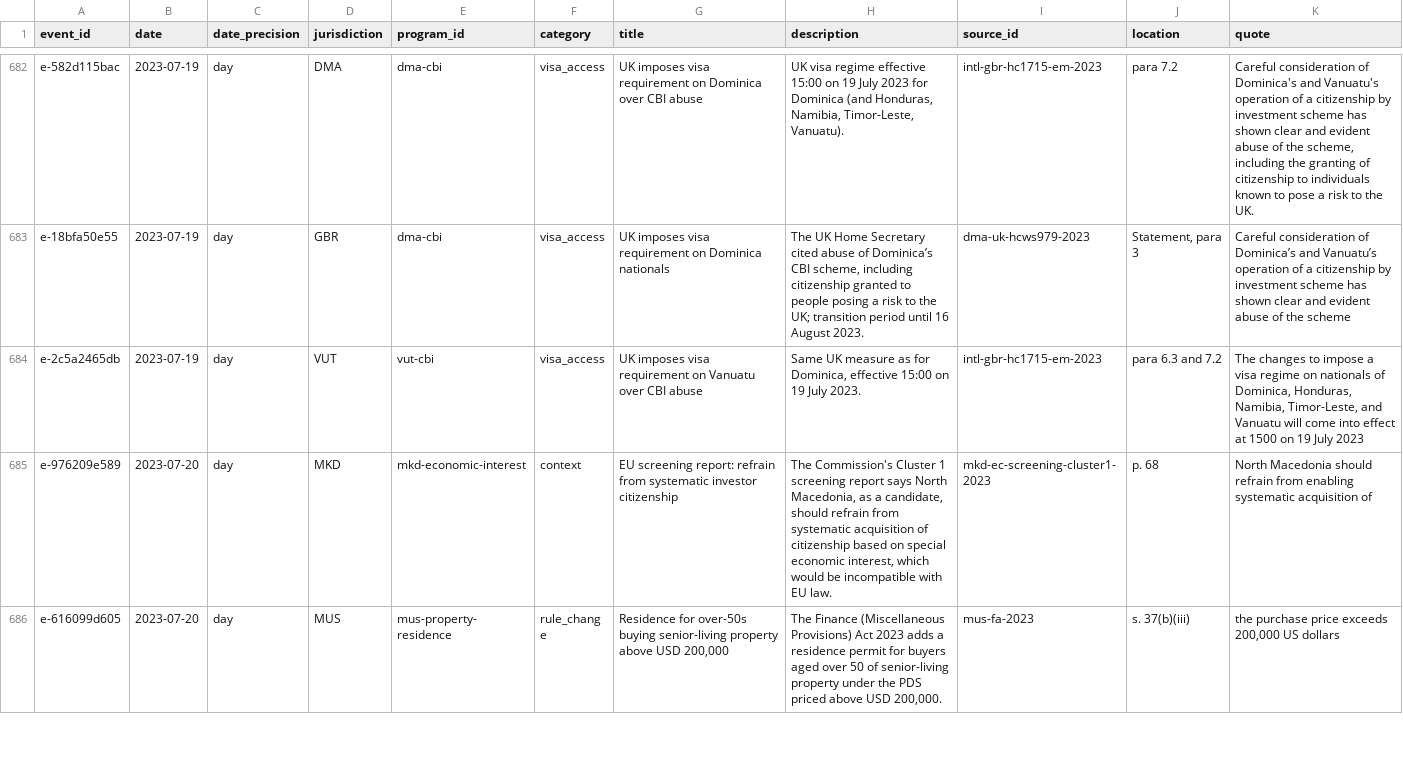
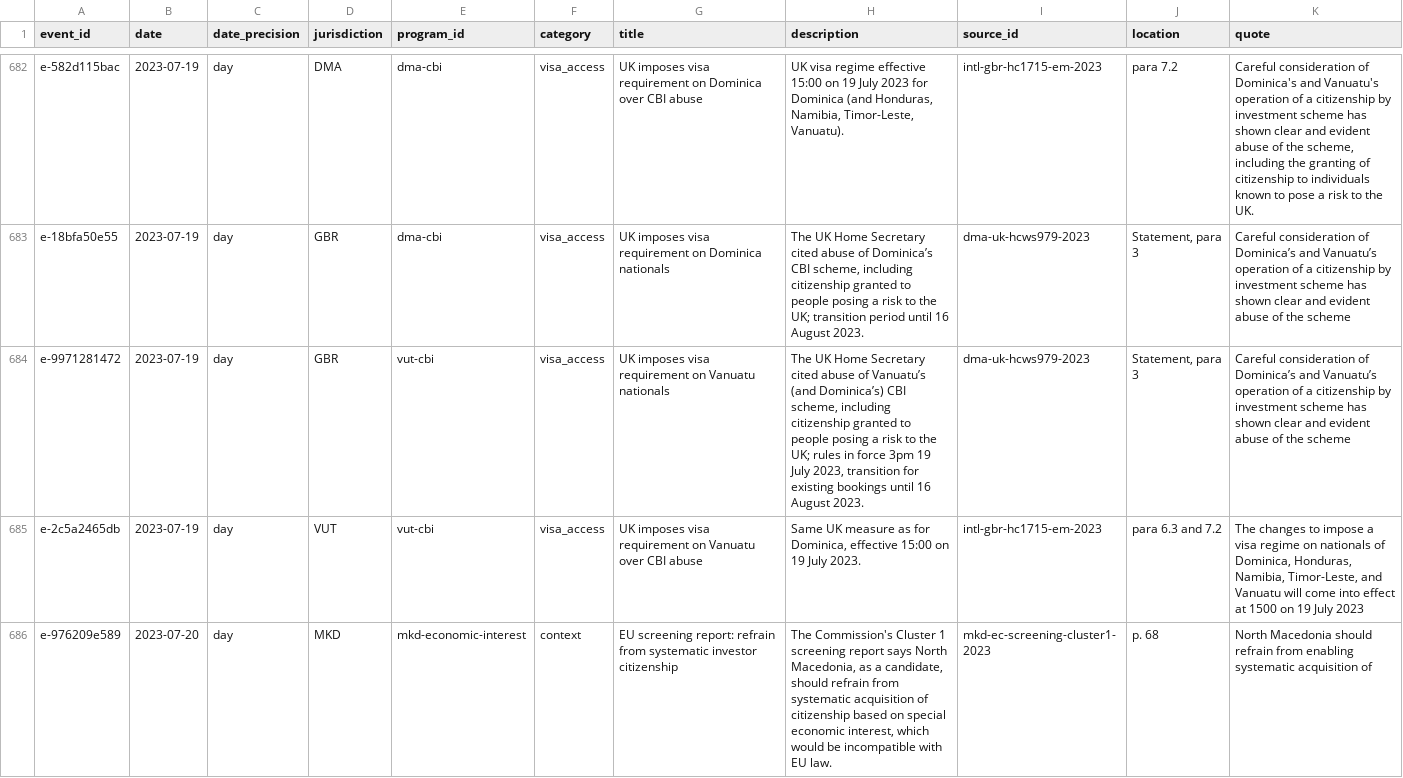
Before and after one commit to oscarleoo/data, a CSV file: topics/cbi/data/events.csv, drawn as a sheet; only a part is shown, gaps mark what is left out; the shorter side is filled out with more unchanged rows; the diff covers the shown part only.

```diff
--- a/topics/cbi/data/events.csv
+++ b/topics/cbi/data/events.csv
@@ -683,2 +683,3 @@ e-582d115bac,2023-07-19,day,DMA,dma-cbi,visa_access,UK imposes visa requirement
 e-18bfa50e55,2023-07-19,day,GBR,dma-cbi,visa_access,UK imposes visa requirement on Dominica nationals,"The UK Home Secretary cited abuse of Dominica’s CBI scheme, including citizenship granted to people posing a risk to the UK; transition period until 16 August 2023.",dma-uk-hcws979-2023,"Statement, para 3",Careful consideration of Dominica’s and Vanuatu’s operation of a citizenship by investment scheme has shown clear and evident abuse of the scheme
+e-9971281472,2023-07-19,day,GBR,vut-cbi,visa_access,UK imposes visa requirement on Vanuatu nationals,"The UK Home Secretary cited abuse of Vanuatu’s (and Dominica’s) CBI scheme, including citizenship granted to people posing a risk to the UK; rules in force 3pm 19 July 2023, transition for existing bookings until 16 August 2023.",dma-uk-hcws979-2023,"Statement, para 3",Careful consideration of Dominica’s and Vanuatu’s operation of a citizenship by investment scheme has shown clear and evident abuse of the scheme
 e-2c5a2465db,2023-07-19,day,VUT,vut-cbi,visa_access,UK imposes visa requirement on Vanuatu over CBI abuse,"Same UK measure as for Dominica, effective 15:00 on 19 July 2023.",intl-gbr-hc1715-em-2023,para 6.3 and 7.2,"The changes to impose a visa regime on nationals of Dominica, Honduras, Namibia, Timor-Leste, and Vanuatu will come into effect at 1500 on 19 July 2023"
```
Also changed, not shown: 1 added row elsewhere in this file, topics/cbi/data/extraction_status.csv, 2 other files.
